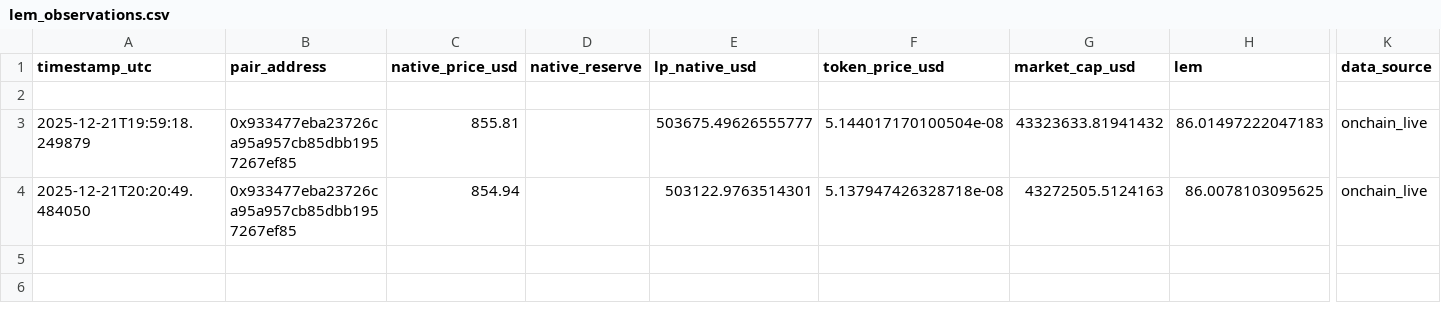
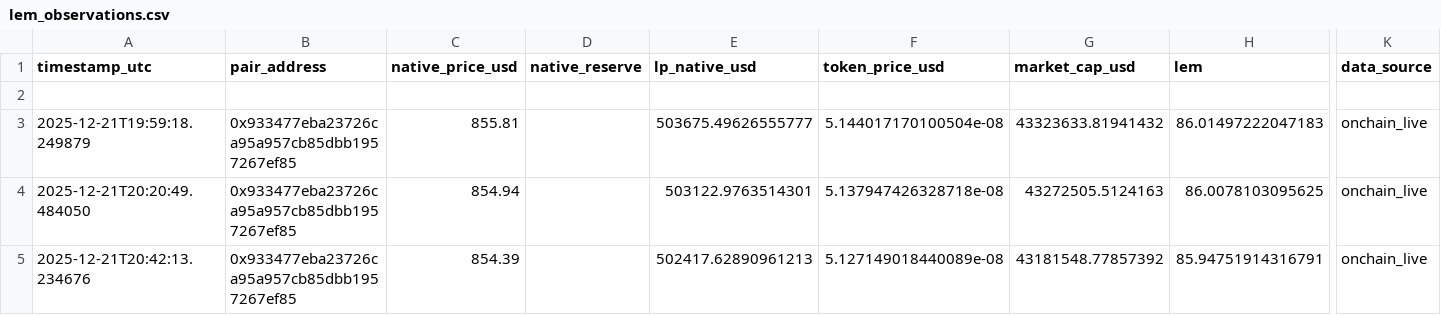
Before and after one commit to Saikuru1/saikuru-meme-labs, a CSV file: data/lem_observations.csv, drawn as a sheet; only a part is shown, gaps mark what is left out; rows hold the shown columns only; the diff names each change by its address in the sheet, - before the commit and + after, or states it on an @@ line.

Commit message:
LEM Phase C observation

```diff
--- a/data/lem_observations.csv
+++ b/data/lem_observations.csv
+row 5: 2025-12-21T20:42:13.234676 | 0x933477eba23726ca95a957cb85dbb1957267ef85 | 854.39 |  | 502417.62890961213 | 5.127149018440089e-08 | 43181548.77857392 | 85.94751914316791 | onchain_live
```
